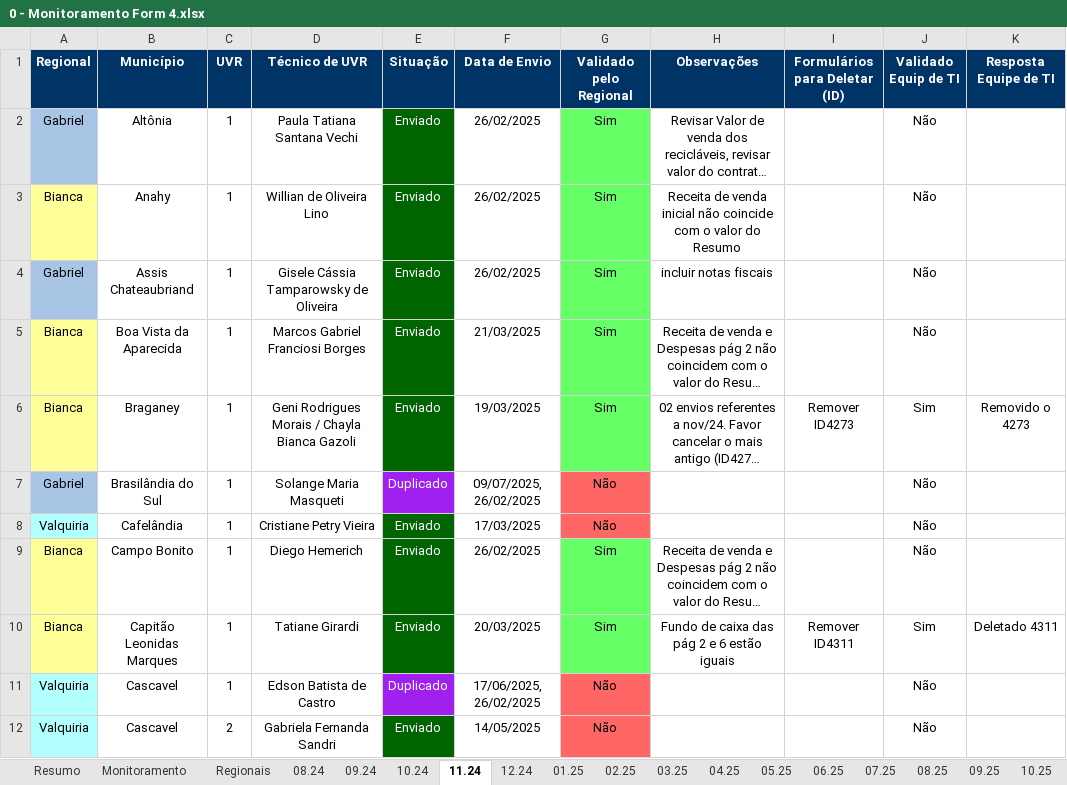
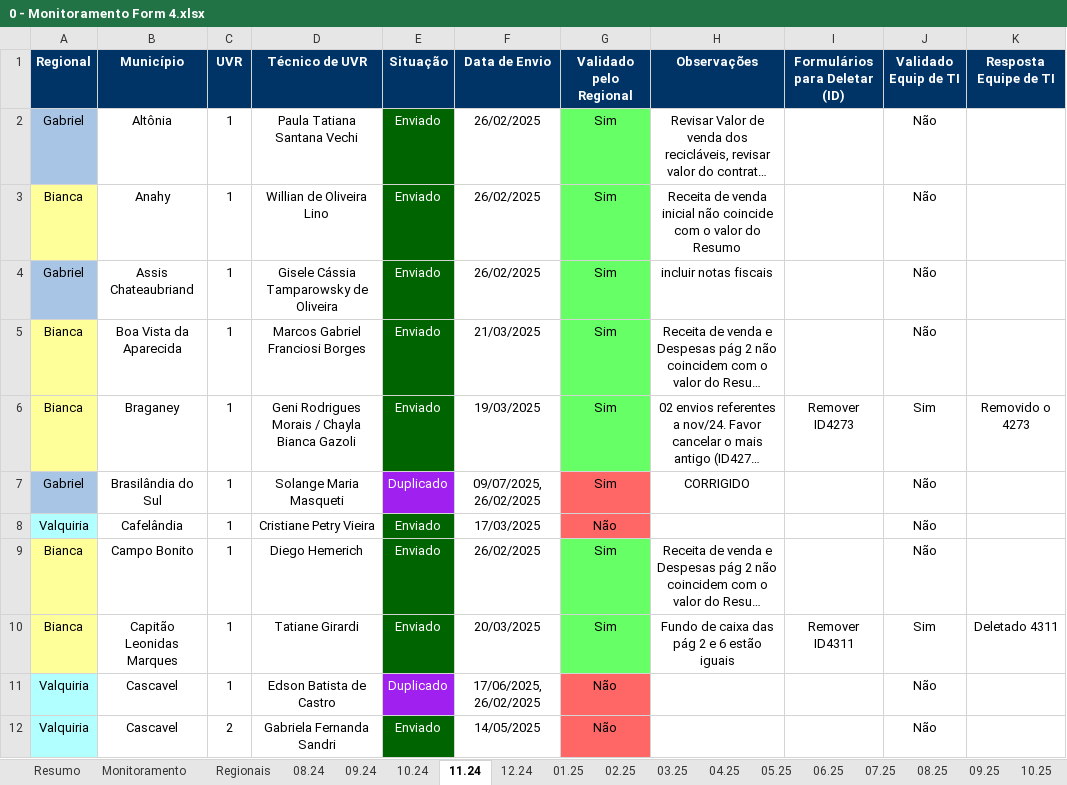
Before and after one commit to Josimarhdev/form_scripts, an Excel workbook: inputs/0 - GRS II/0 - Monitoramento Form 4.xlsx, sheet 11.24, drawn as a sheet; only a part is shown; long unchanged cells end in …; values as stored, in another font and other column widths than the file's, no borders; charts and pictures and conditional formats not drawn; the diff names each change by its address in the sheet, - before the commit and + after, or states it on an @@ line.

```diff
--- a/inputs/0 - GRS II/0 - Monitoramento Form 4.xlsx (sheet 11.24)
+++ b/inputs/0 - GRS II/0 - Monitoramento Form 4.xlsx (sheet 11.24)
-G7 (Validado pelo Regional): Não
+G7 (Validado pelo Regional): Sim
-H7 (Observações): (empty)
+H7 (Observações): CORRIGIDO
```
Also changed, not shown: sheet 06.25, sheet 05.25, sheet 03.25, other sheet tabs, charts or pictures, form4/grs_atualizado_form4v2.xlsx, inputs/0 - Expansão/0 - Monitoramento Form 4.xlsx, 21 other files.
